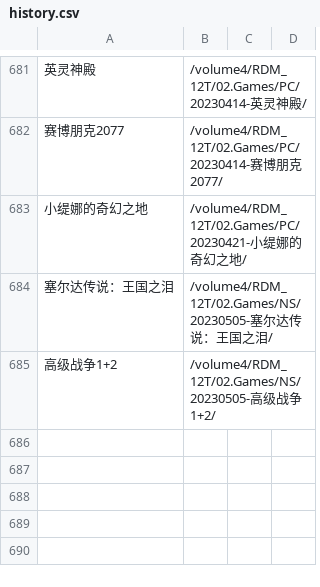
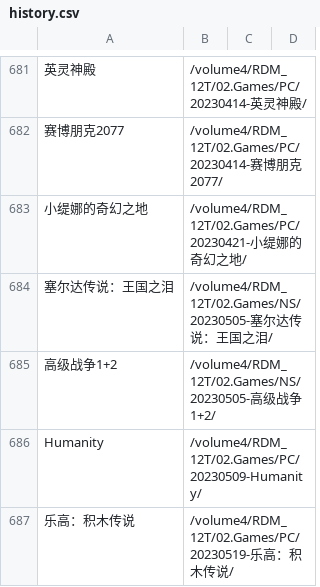
Before and after one commit to wangrui1573/calibre_data, a CSV file: books/history.csv, drawn as a sheet; only a part is shown, gaps mark what is left out; the diff names each change by its address in the sheet, - before the commit and + after, or states it on an @@ line.

```diff
--- a/books/history.csv
+++ b/books/history.csv
+row 686: Humanity | /volume4/RDM_12T/02.Games/PC/20230509-Humanity/
+row 687: 乐高：积木传说 | /volume4/RDM_12T/02.Games/PC/20230519-乐高：积木传说/
```
Also changed, not shown: books/gamelist.csv, 8 other files.
